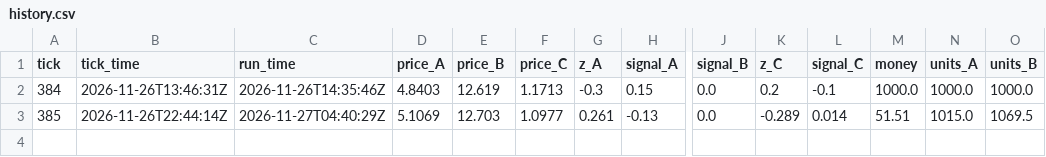
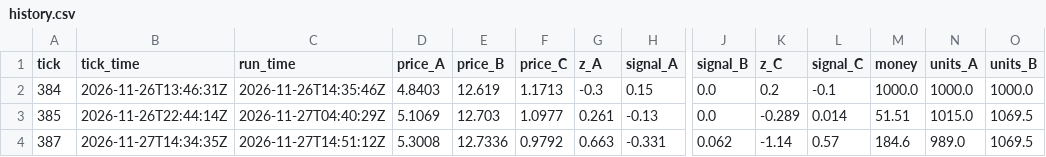
Before and after one commit to Paul72-hub/TraderIntelligent, a CSV file: data/history.csv, drawn as a sheet; only a part is shown, gaps mark what is left out; rows hold the shown columns only; the diff names each change by its address in the sheet, - before the commit and + after, or states it on an @@ line.

```diff
--- a/data/history.csv
+++ b/data/history.csv
+row 4: 387 | 2026-11-27T14:34:35Z | 2026-11-27T14:51:12Z | 5.3008 | 12.7336 | 0.9792 | 0.663 | -0.331 | 0.062 | -1.14 | 0.57 | 184.6 | 989.0 | 1069.5
```
Also changed, not shown: 1 other file.
